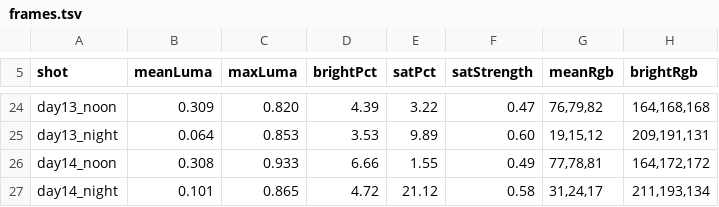
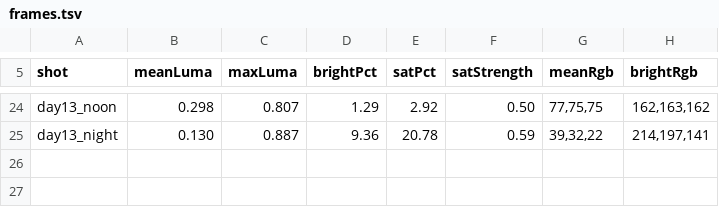
Before and after one commit to jsab258/ledger, a TSV file: game-design/sim-shots/frames.tsv, drawn as a sheet; only a part is shown, gaps mark what is left out; the diff covers the shown part only; the diff names each change by its address in the sheet, - before the commit and + after, or states it on an @@ line.

```diff
--- a/game-design/sim-shots/frames.tsv
+++ b/game-design/sim-shots/frames.tsv
-B24 (meanLuma): 0.309
+B24 (meanLuma): 0.298
-C24 (maxLuma): 0.820
+C24 (maxLuma): 0.807
-D24 (brightPct): 4.39
+D24 (brightPct): 1.29
-E24 (satPct): 3.22
+E24 (satPct): 2.92
-F24 (satStrength): 0.47
+F24 (satStrength): 0.50
-G24 (meanRgb): 76,79,82
+G24 (meanRgb): 77,75,75
-H24 (brightRgb): 164,168,168
+H24 (brightRgb): 162,163,162
-B25 (meanLuma): 0.064
+B25 (meanLuma): 0.130
-C25 (maxLuma): 0.853
+C25 (maxLuma): 0.887
-D25 (brightPct): 3.53
+D25 (brightPct): 9.36
-E25 (satPct): 9.89
+E25 (satPct): 20.78
-F25 (satStrength): 0.60
+F25 (satStrength): 0.59
-G25 (meanRgb): 19,15,12
+G25 (meanRgb): 39,32,22
-H25 (brightRgb): 209,191,131
+H25 (brightRgb): 214,197,141
-row 26: day14_noon | 0.308 | 0.933 | 6.66 | 1.55 | 0.49 | 77,78,81 | 164,172,172
-row 27: day14_night | 0.101 | 0.865 | 4.72 | 21.12 | 0.58 | 31,24,17 | 211,193,134
```
Also changed, not shown: 120 edited cells elsewhere in this file, 7 other files.
